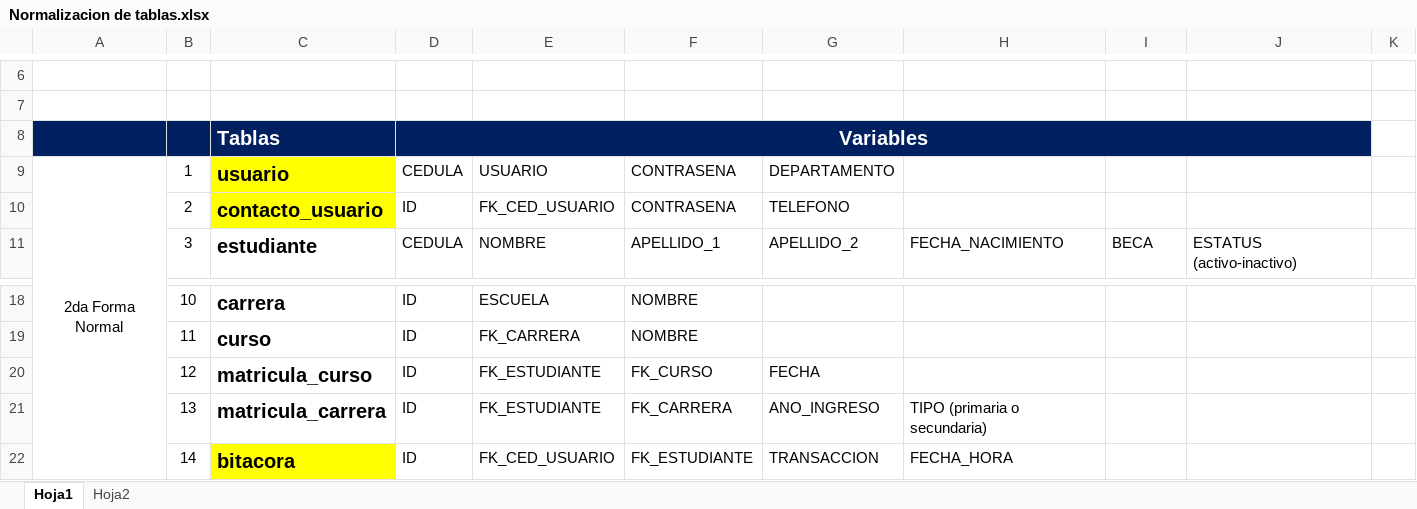
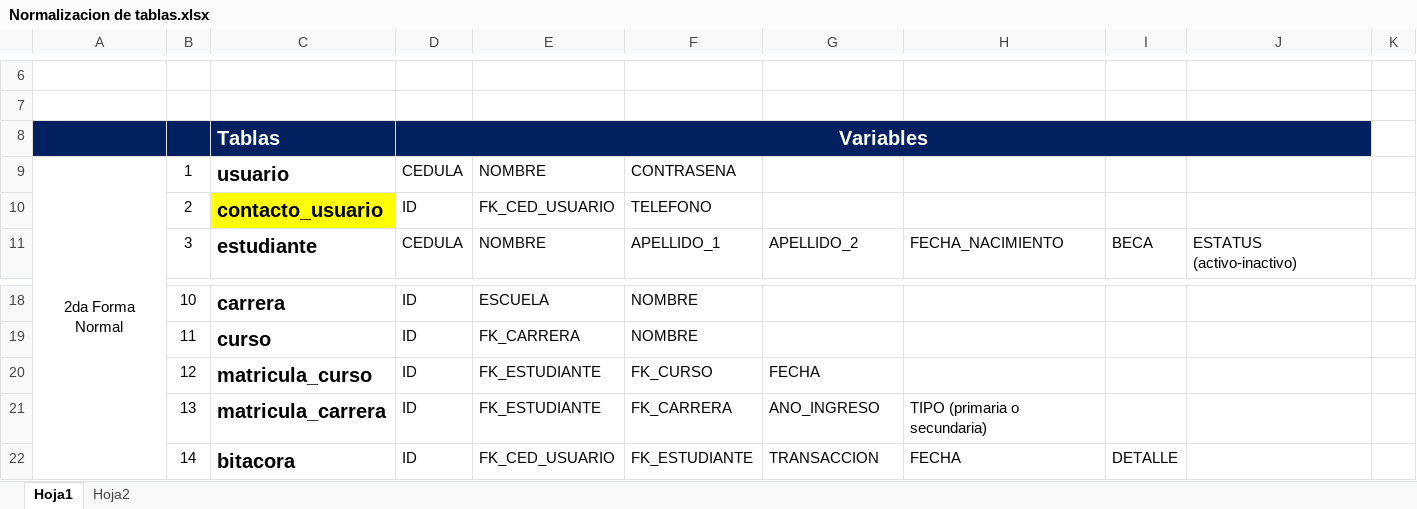
Before and after one commit to JimmyFV/proyecto_uned, an Excel workbook: Normalizacion de tablas.xlsx, sheet Hoja1, drawn as a sheet; only a part is shown, gaps mark what is left out; values as stored, in another font and other column widths than the file's, no borders; the diff names each change by its address in the sheet, - before the commit and + after, or states it on an @@ line.

Commit message:
Actualización de Diagrama ER y Normalización de tablas
Se agregó al diagrama las entidades de usuario, contacto usuario y bitacora. Y en el archivo de normalización de tablas se elimió variables sobrantes en usuario y contacto usuario.

```diff
--- a/Normalizacion de tablas.xlsx (sheet Hoja1)
+++ b/Normalizacion de tablas.xlsx (sheet Hoja1)
-C9 fill: #FFFF00
+C9 fill: none
-E9: USUARIO
+E9: NOMBRE
-G9: DEPARTAMENTO
+G9: (empty)
-F10: CONTRASENA
+F10: TELEFONO
-G10: TELEFONO
+G10: (empty)
-C22 fill: #FFFF00
+C22 fill: none
-H22: FECHA_HORA
+H22: FECHA
-I22: (empty)
+I22: DETALLE
```
Also changed, not shown: 1 other file.
